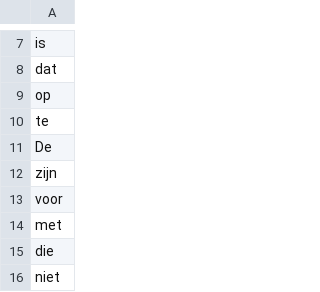
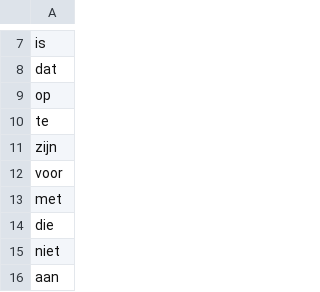
Before and after one commit to anuar-zhaletov/learn-dutch, a CSV file: resources/words.csv, drawn as a sheet; only a part is shown, gaps mark what is left out; the shorter side is filled out with more unchanged rows.

```diff
--- a/resources/words.csv
+++ b/resources/words.csv
@@ -10,3 +10,2 @@ op
 te
-De
 zijn
```
Also changed, not shown: resources/words-learning.csv, 2 other files.
